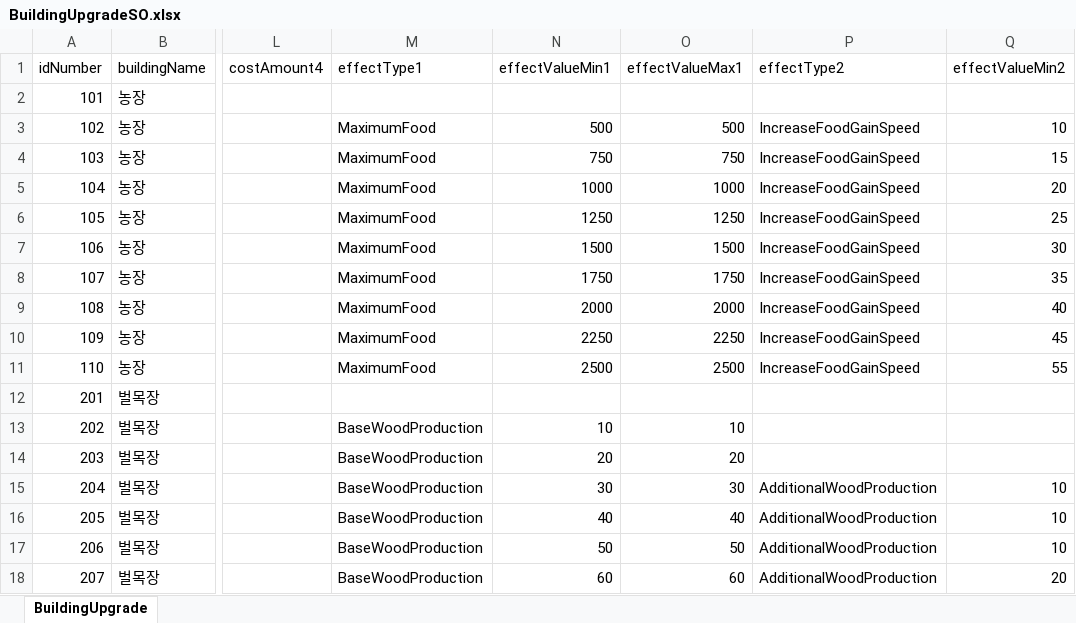
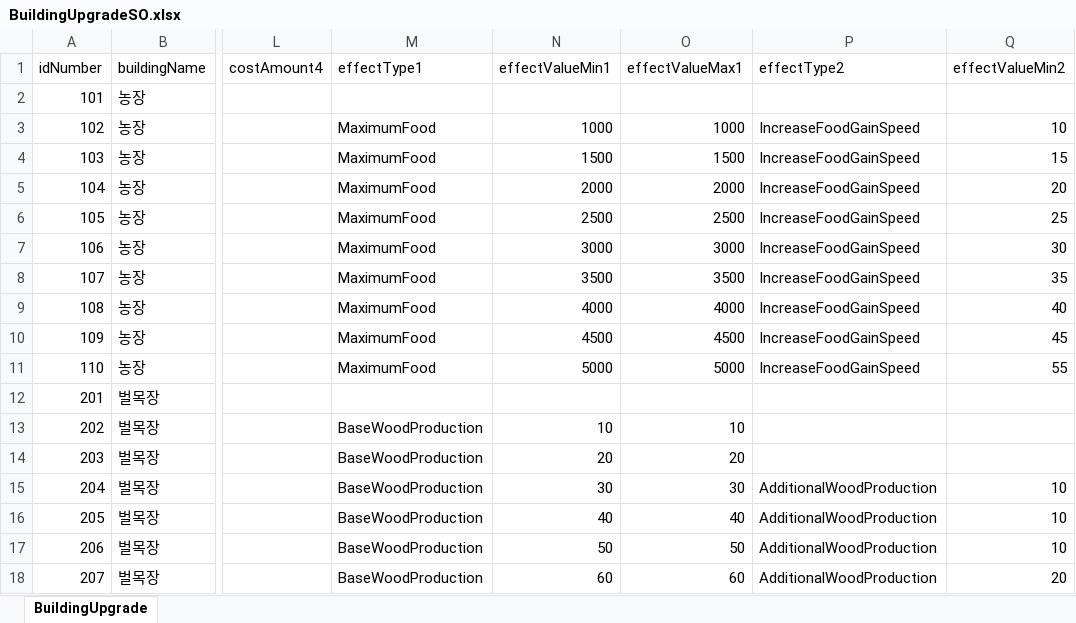
Before and after one commit to gyro1515/TeamProject_CheerUpMyHero, an Excel workbook: Assets/Excel/BuildingUpgradeSO.xlsx, sheet BuildingUpgrade, drawn as a sheet; only a part is shown, gaps mark what is left out; values as stored, in another font and other column widths than the file's, no borders; the diff names each change by its address in the sheet, - before the commit and + after, or states it on an @@ line.

```diff
--- a/Assets/Excel/BuildingUpgradeSO.xlsx (sheet BuildingUpgrade)
+++ b/Assets/Excel/BuildingUpgradeSO.xlsx (sheet BuildingUpgrade)
-N3 (effectValueMin1): 500
+N3 (effectValueMin1): 1000
-O3 (effectValueMax1): 500
+O3 (effectValueMax1): 1000
-N4 (effectValueMin1): 750
+N4 (effectValueMin1): 1500
-O4 (effectValueMax1): 750
+O4 (effectValueMax1): 1500
-N5 (effectValueMin1): 1000
+N5 (effectValueMin1): 2000
-O5 (effectValueMax1): 1000
+O5 (effectValueMax1): 2000
-N6 (effectValueMin1): 1250
+N6 (effectValueMin1): 2500
-O6 (effectValueMax1): 1250
+O6 (effectValueMax1): 2500
-N7 (effectValueMin1): 1500
+N7 (effectValueMin1): 3000
-O7 (effectValueMax1): 1500
+O7 (effectValueMax1): 3000
-N8 (effectValueMin1): 1750
+N8 (effectValueMin1): 3500
-O8 (effectValueMax1): 1750
+O8 (effectValueMax1): 3500
-N9 (effectValueMin1): 2000
+N9 (effectValueMin1): 4000
-O9 (effectValueMax1): 2000
+O9 (effectValueMax1): 4000
-N10 (effectValueMin1): 2250
+N10 (effectValueMin1): 4500
-O10 (effectValueMax1): 2250
+O10 (effectValueMax1): 4500
-N11 (effectValueMin1): 2500
+N11 (effectValueMin1): 5000
-O11 (effectValueMax1): 2500
+O11 (effectValueMax1): 5000
```
Also changed, not shown: 1 other file.
